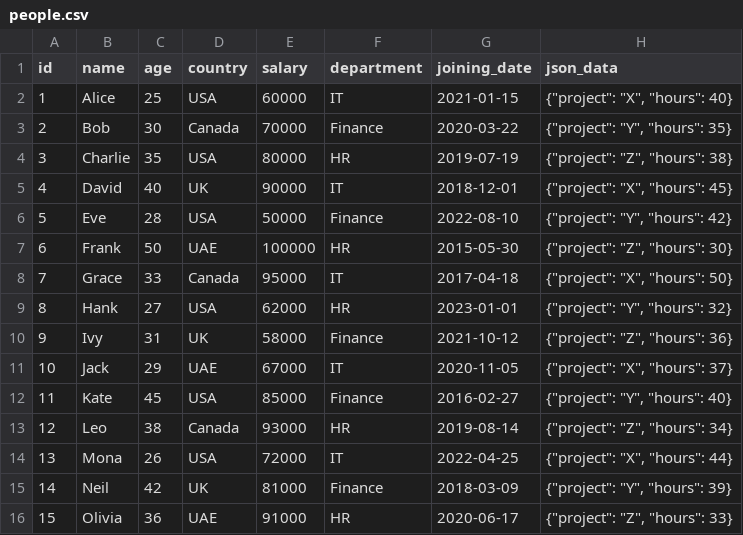
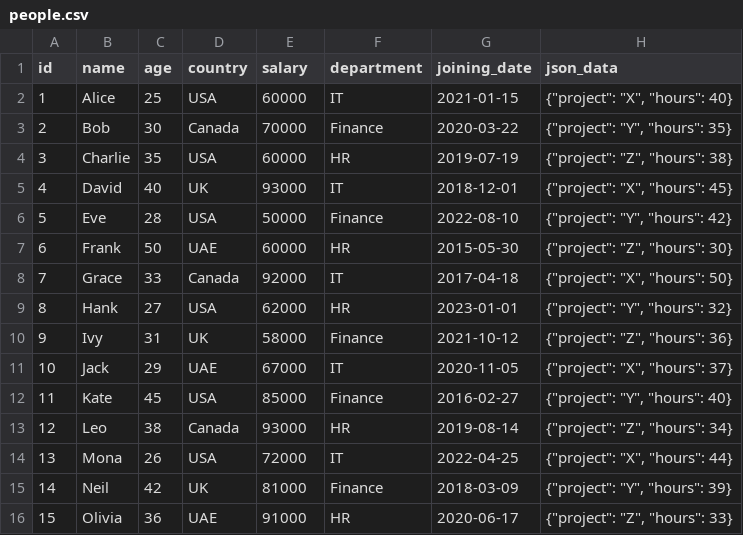
Before and after one commit to gurekamsingh/Pyspark-prep, a CSV file: datasets/people.csv, drawn as a sheet.

```diff
--- a/datasets/people.csv
+++ b/datasets/people.csv
@@ -3,7 +3,7 @@ id,name,age,country,salary,department,joining_date,json_data
 2,Bob,30,Canada,70000,Finance,2020-03-22,"{""project"": ""Y"", ""hours"": 35}"
-3,Charlie,35,USA,80000,HR,2019-07-19,"{""project"": ""Z"", ""hours"": 38}"
-4,David,40,UK,90000,IT,2018-12-01,"{""project"": ""X"", ""hours"": 45}"
+3,Charlie,35,USA,60000,HR,2019-07-19,"{""project"": ""Z"", ""hours"": 38}"
+4,David,40,UK,93000,IT,2018-12-01,"{""project"": ""X"", ""hours"": 45}"
 5,Eve,28,USA,50000,Finance,2022-08-10,"{""project"": ""Y"", ""hours"": 42}"
-6,Frank,50,UAE,100000,HR,2015-05-30,"{""project"": ""Z"", ""hours"": 30}"
-7,Grace,33,Canada,95000,IT,2017-04-18,"{""project"": ""X"", ""hours"": 50}"
+6,Frank,50,UAE,60000,HR,2015-05-30,"{""project"": ""Z"", ""hours"": 30}"
+7,Grace,33,Canada,92000,IT,2017-04-18,"{""project"": ""X"", ""hours"": 50}"
 8,Hank,27,USA,62000,HR,2023-01-01,"{""project"": ""Y"", ""hours"": 32}"
```
Also changed, not shown: 1 other file.
